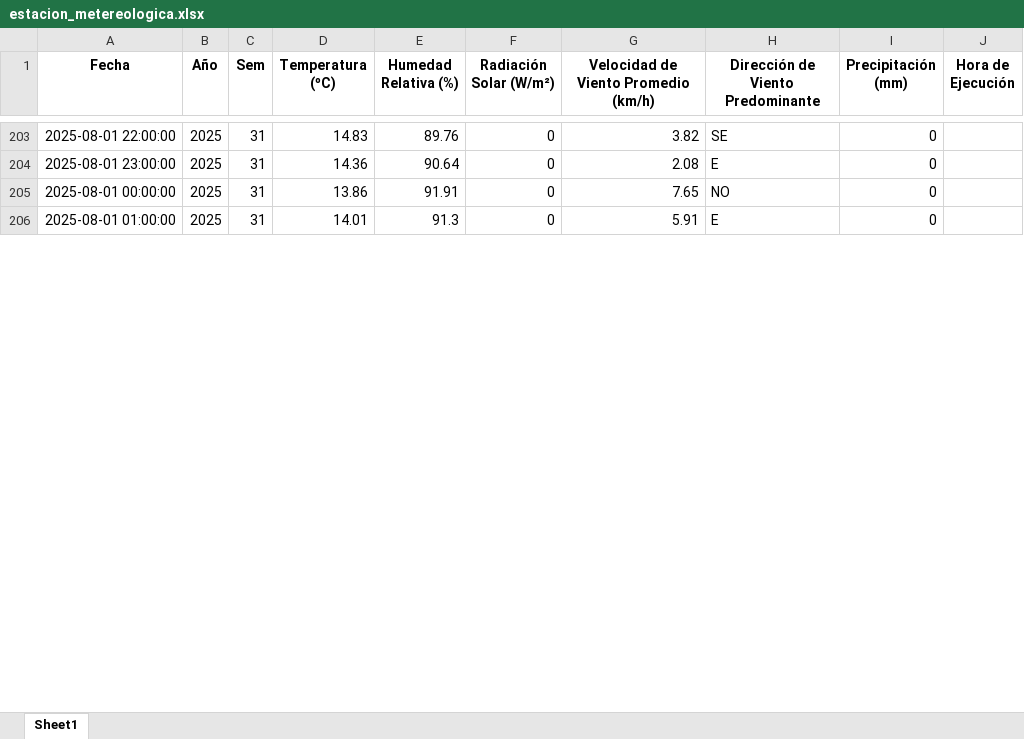
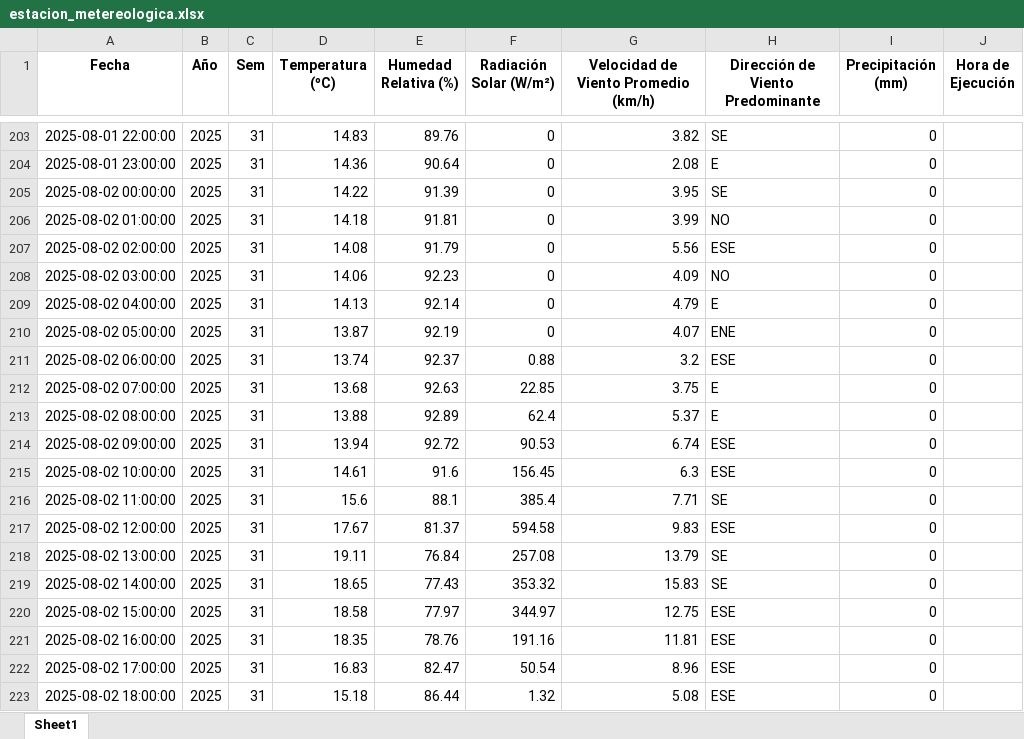
Before and after one commit to 02051994/mi-app-humedad, an Excel workbook: estacion_metereologica.xlsx, sheet Sheet1, drawn as a sheet; only a part is shown, gaps mark what is left out; values as stored, in another font and other column widths than the file's, no borders; addresses are those after the commit; the diff covers the shown part only; the diff names each change by its address in the sheet, - before the commit and + after, or states it on an @@ line.

```diff
--- a/estacion_metereologica.xlsx (sheet Sheet1)
+++ b/estacion_metereologica.xlsx (sheet Sheet1)
+row 205: 2025-08-02 00:00:00 | 2025 | 31 | 14.22 | 91.39 | 0 | 3.95 | SE | 0
-A206 (Fecha): 2025-08-01 00:00:00
+A206 (Fecha): 2025-08-02 01:00:00
-D206 (Temperatura (ºC)): 13.86
+D206 (Temperatura (ºC)): 14.18
-E206 (Humedad Relativa (%)): 91.91
+E206 (Humedad Relativa (%)): 91.81
-G206: 7.65
+G206: 3.99
+row 207: 2025-08-02 02:00:00 | 2025 | 31 | 14.08 | 91.79 | 0 | 5.56 | ESE | 0
+row 208: 2025-08-02 03:00:00 | 2025 | 31 | 14.06 | 92.23 | 0 | 4.09 | NO | 0
-A209 (Fecha): 2025-08-01 01:00:00
+A209 (Fecha): 2025-08-02 04:00:00
-D209 (Temperatura (ºC)): 14.01
+D209 (Temperatura (ºC)): 14.13
-E209 (Humedad Relativa (%)): 91.3
+E209 (Humedad Relativa (%)): 92.14
-G209: 5.91
+G209: 4.79
+row 210: 2025-08-02 05:00:00 | 2025 | 31 | 13.87 | 92.19 | 0 | 4.07 | ENE | 0
+row 211: 2025-08-02 06:00:00 | 2025 | 31 | 13.74 | 92.37 | 0.88 | 3.2 | ESE | 0
+row 212: 2025-08-02 07:00:00 | 2025 | 31 | 13.68 | 92.63 | 22.85 | 3.75 | E | 0
+row 213: 2025-08-02 08:00:00 | 2025 | 31 | 13.88 | 92.89 | 62.4 | 5.37 | E | 0
+row 214: 2025-08-02 09:00:00 | 2025 | 31 | 13.94 | 92.72 | 90.53 | 6.74 | ESE | 0
+row 215: 2025-08-02 10:00:00 | 2025 | 31 | 14.61 | 91.6 | 156.45 | 6.3 | ESE | 0
+row 216: 2025-08-02 11:00:00 | 2025 | 31 | 15.6 | 88.1 | 385.4 | 7.71 | SE | 0
+row 217: 2025-08-02 12:00:00 | 2025 | 31 | 17.67 | 81.37 | 594.58 | 9.83 | ESE | 0
+row 218: 2025-08-02 13:00:00 | 2025 | 31 | 19.11 | 76.84 | 257.08 | 13.79 | SE | 0
+row 219: 2025-08-02 14:00:00 | 2025 | 31 | 18.65 | 77.43 | 353.32 | 15.83 | SE | 0
+row 220: 2025-08-02 15:00:00 | 2025 | 31 | 18.58 | 77.97 | 344.97 | 12.75 | ESE | 0
+row 221: 2025-08-02 16:00:00 | 2025 | 31 | 18.35 | 78.76 | 191.16 | 11.81 | ESE | 0
+row 222: 2025-08-02 17:00:00 | 2025 | 31 | 16.83 | 82.47 | 50.54 | 8.96 | ESE | 0
+row 223: 2025-08-02 18:00:00 | 2025 | 31 | 15.18 | 86.44 | 1.32 | 5.08 | ESE | 0
```
Also changed, not shown: 54 added rows, 16 removed rows and 34 edited cells elsewhere in this sheet, datos_dropcontrol/2025-08-02.xlsx, datos_dropcontrol/2025-08-04.xlsx, 2 other files.
